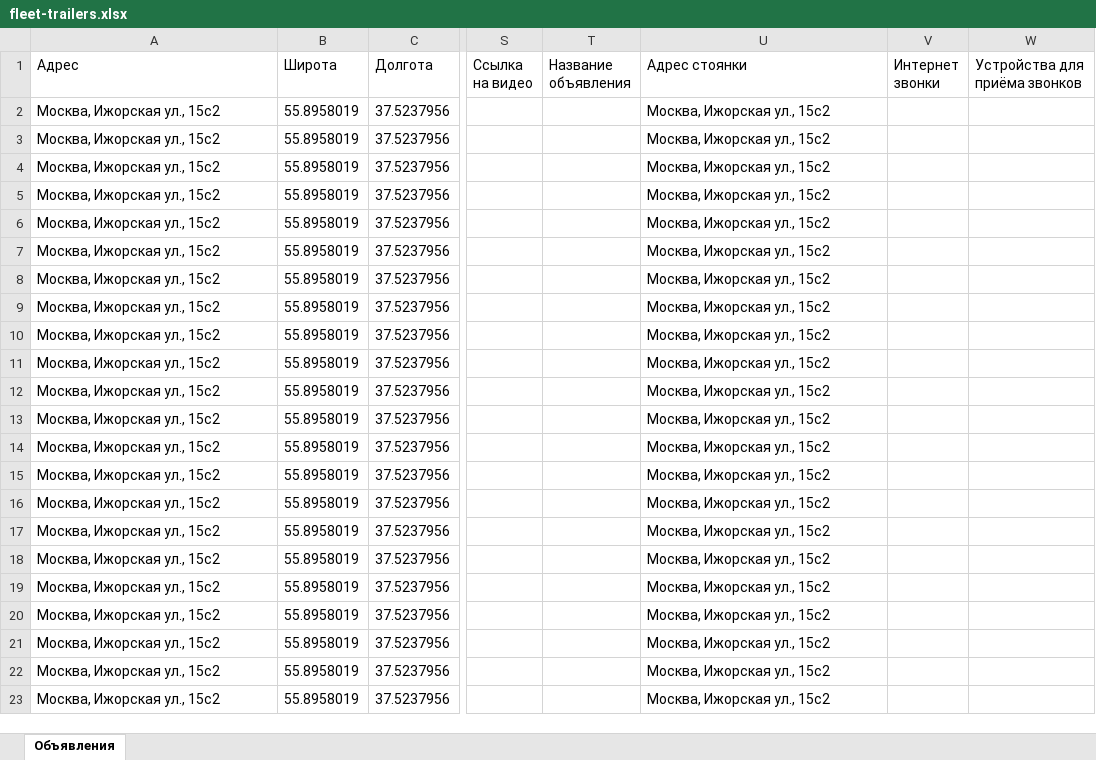
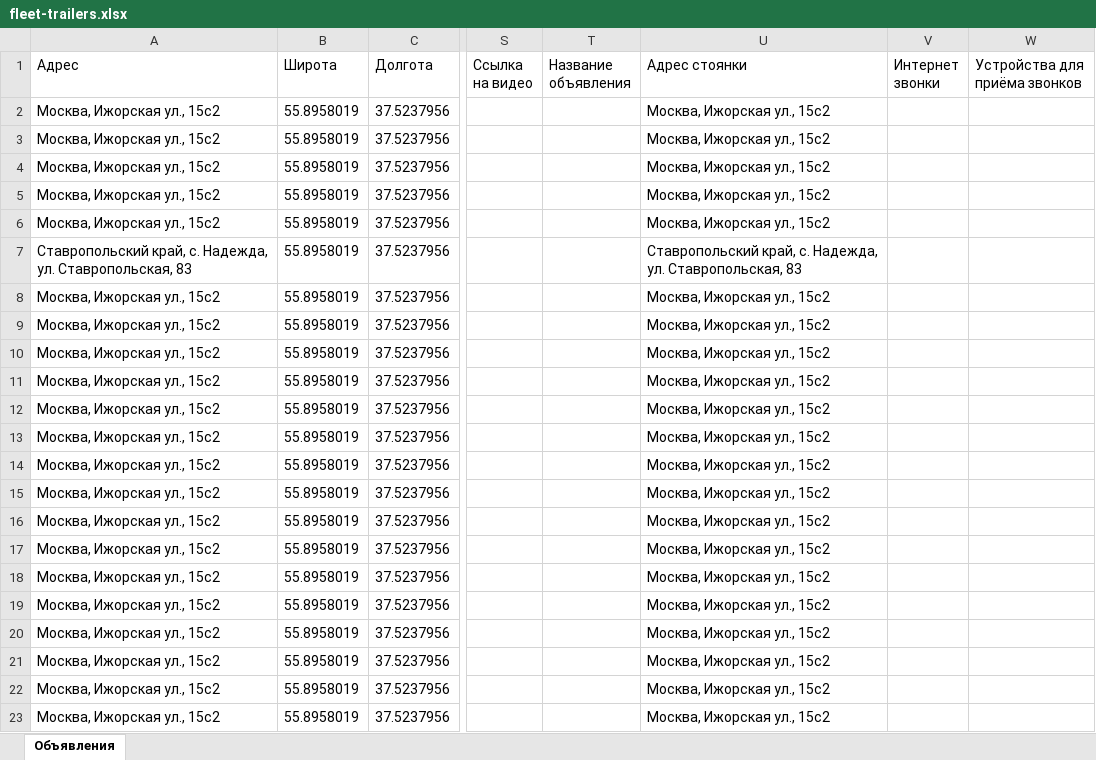
Before and after one commit to aj123123-hub/belkar-avito-feed, an Excel workbook: avito-feed-trailers/fleet-trailers.xlsx, sheet Объявления, drawn as a sheet; only a part is shown, gaps mark what is left out; values as stored, in another font and other column widths than the file's, no borders; the diff names each change by its address in the sheet, - before the commit and + after, or states it on an @@ line.

Commit message:
B-Trailer: Makinsan L4 PA066041 — адрес Ставропольский край, с. Надежда, ул. Ставропольская, 83

```diff
--- a/avito-feed-trailers/fleet-trailers.xlsx (sheet Объявления)
+++ b/avito-feed-trailers/fleet-trailers.xlsx (sheet Объявления)
-A7 (Адрес): Москва, Ижорская ул., 15с2
+A7 (Адрес): Ставропольский край, с. Надежда, ул. Ставропольская, 83
-U7 (Адрес стоянки): Москва, Ижорская ул., 15с2
+U7 (Адрес стоянки): Ставропольский край, с. Надежда, ул. Ставропольская, 83
```
